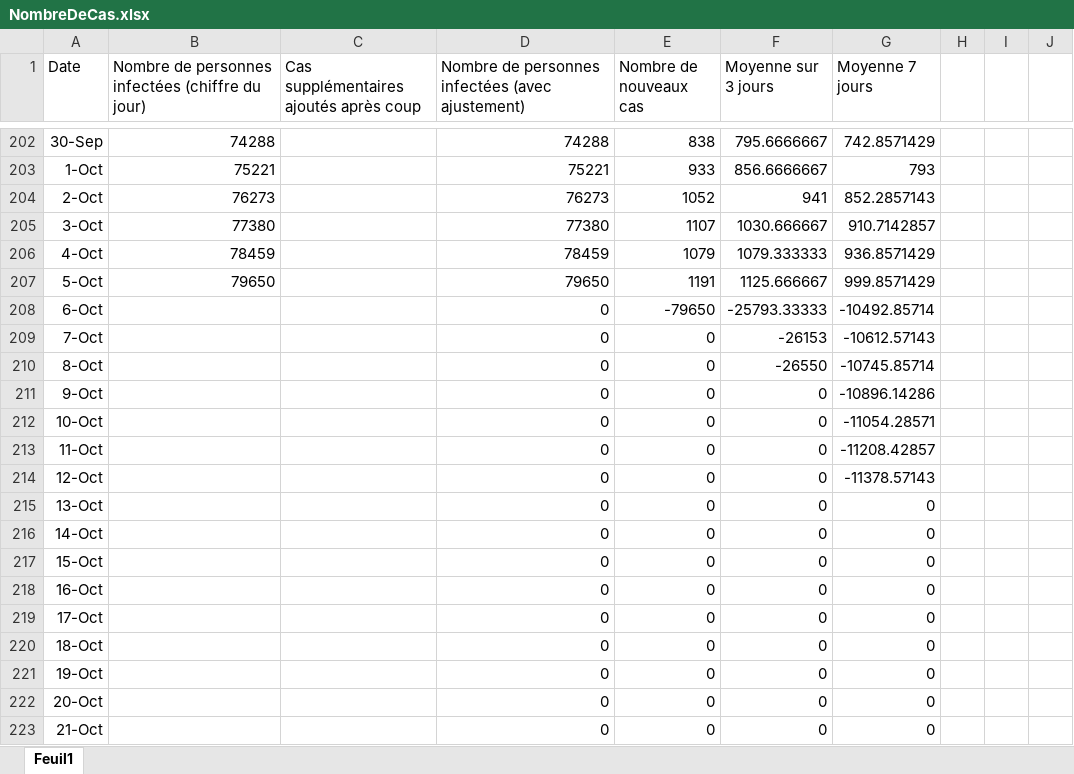
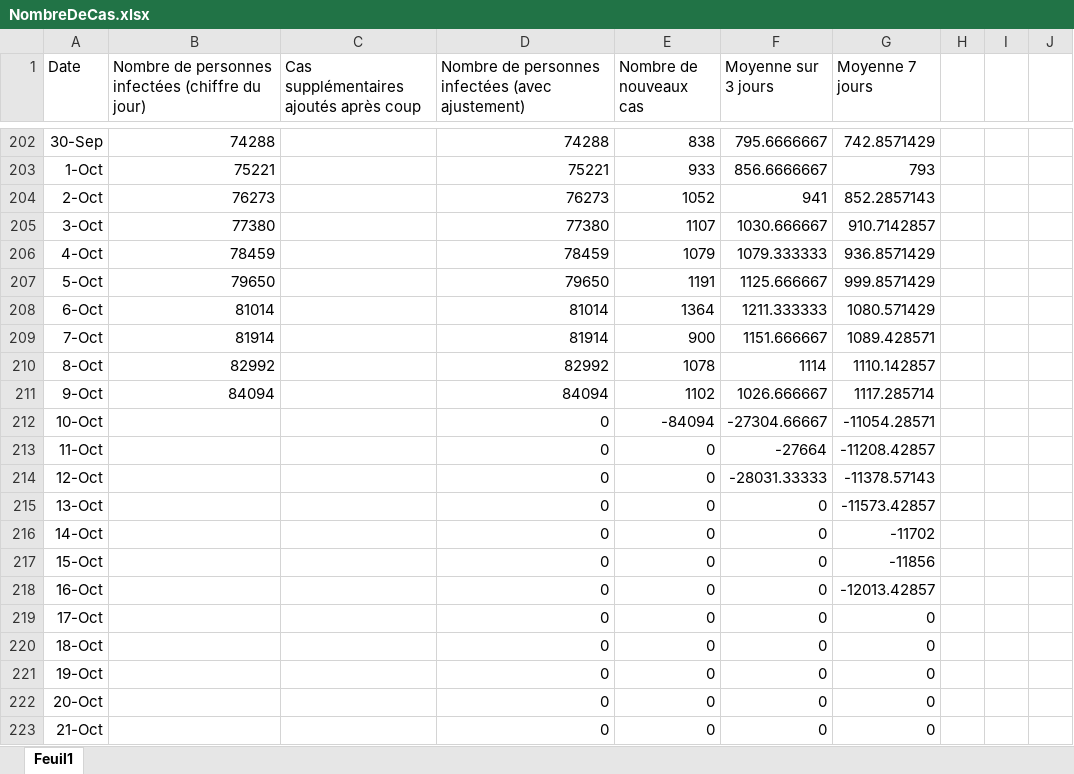
Before and after one commit to montplaisir/NombreDeCas, an Excel workbook: NombreDeCas.xlsx, sheet Feuil1, drawn as a sheet; only a part is shown, gaps mark what is left out; values as stored, in another font and other column widths than the file's, no borders; charts and pictures not drawn; the diff names each change by its address in the sheet, - before the commit and + after, or states it on an @@ line.

Commit message:
today's update

```diff
--- a/NombreDeCas.xlsx (sheet Feuil1)
+++ b/NombreDeCas.xlsx (sheet Feuil1)
-B208: (empty)
+B208: 81014
-D208: 0
+D208: 81014
-E208 (Nombre de nouveaux cas): -79650
+E208 (Nombre de nouveaux cas): 1364
-F208 (Moyenne sur 3 jours): -25793.33333
+F208 (Moyenne sur 3 jours): 1211.333333
-G208 (Moyenne 7 jours): -10492.85714
+G208 (Moyenne 7 jours): 1080.571429
-B209: (empty)
+B209: 81914
-D209: 0
+D209: 81914
-E209 (Nombre de nouveaux cas): 0
+E209 (Nombre de nouveaux cas): 900
-F209 (Moyenne sur 3 jours): -26153
+F209 (Moyenne sur 3 jours): 1151.666667
-G209 (Moyenne 7 jours): -10612.57143
+G209 (Moyenne 7 jours): 1089.428571
-B210: (empty)
+B210: 82992
-D210: 0
+D210: 82992
-E210 (Nombre de nouveaux cas): 0
+E210 (Nombre de nouveaux cas): 1078
-F210 (Moyenne sur 3 jours): -26550
+F210 (Moyenne sur 3 jours): 1114
-G210 (Moyenne 7 jours): -10745.85714
+G210 (Moyenne 7 jours): 1110.142857
-B211: (empty)
+B211: 84094
-D211: 0
+D211: 84094
-E211 (Nombre de nouveaux cas): 0
+E211 (Nombre de nouveaux cas): 1102
-F211 (Moyenne sur 3 jours): 0
+F211 (Moyenne sur 3 jours): 1026.666667
-G211 (Moyenne 7 jours): -10896.14286
+G211 (Moyenne 7 jours): 1117.285714
-E212 (Nombre de nouveaux cas): 0
+E212 (Nombre de nouveaux cas): -84094
-F212 (Moyenne sur 3 jours): 0
+F212 (Moyenne sur 3 jours): -27304.66667
-F213 (Moyenne sur 3 jours): 0
+F213 (Moyenne sur 3 jours): -27664
-F214 (Moyenne sur 3 jours): 0
+F214 (Moyenne sur 3 jours): -28031.33333
-G215 (Moyenne 7 jours): 0
+G215 (Moyenne 7 jours): -11573.42857
-G216 (Moyenne 7 jours): 0
+G216 (Moyenne 7 jours): -11702
-G217 (Moyenne 7 jours): 0
+G217 (Moyenne 7 jours): -11856
-G218 (Moyenne 7 jours): 0
+G218 (Moyenne 7 jours): -12013.42857
```
Also changed, not shown: charts or pictures.
